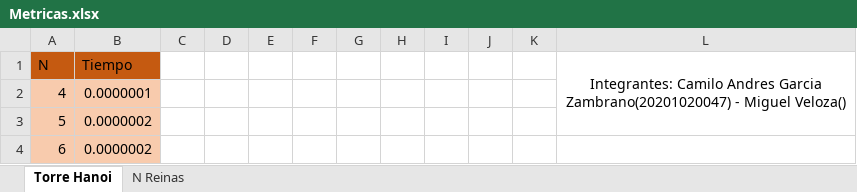
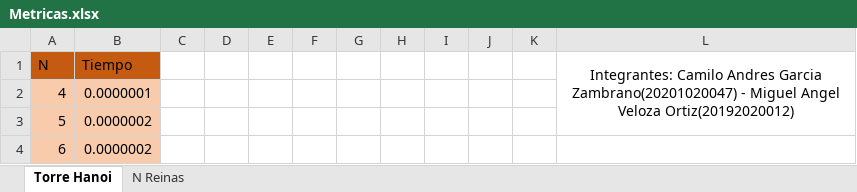
Before and after one commit to camilo-a-g-z/CienciasDeLaComputacion1, an Excel workbook: AlgoritmosRecursivos/Metricas.xlsx, sheet Torre Hanoi, drawn as a sheet; only a part is shown; values as stored, in another font and other column widths than the file's, no borders; charts and pictures not drawn; the diff names each change by its address in the sheet, - before the commit and + after, or states it on an @@ line.

Commit message:
nombre y code Metricas

```diff
--- a/AlgoritmosRecursivos/Metricas.xlsx (sheet Torre Hanoi)
+++ b/AlgoritmosRecursivos/Metricas.xlsx (sheet Torre Hanoi)
-L1: …- Miguel Veloza()
+L1: …- Miguel Angel Veloza Ortiz(20192020012)
```
Also changed, not shown: charts or pictures.
